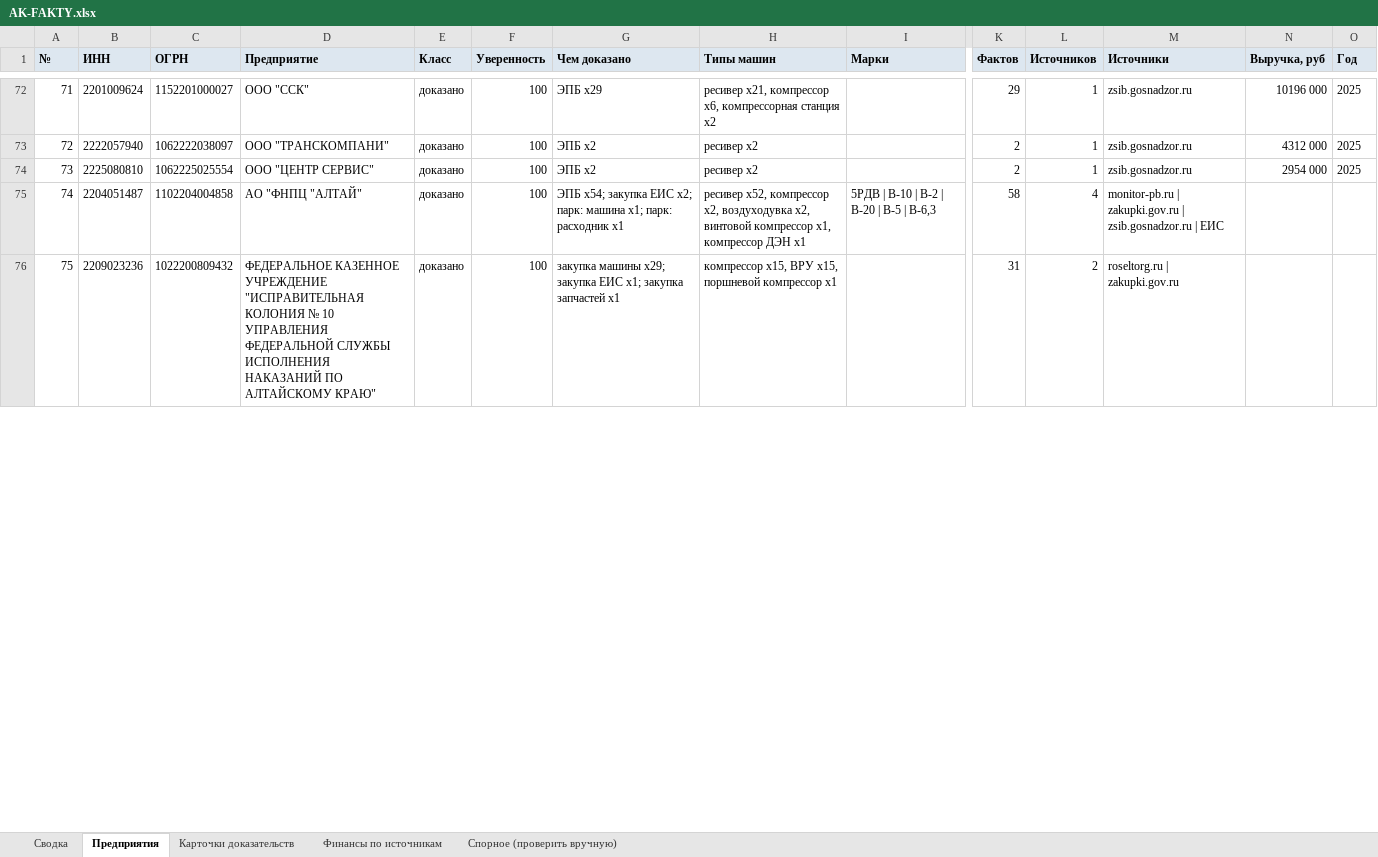
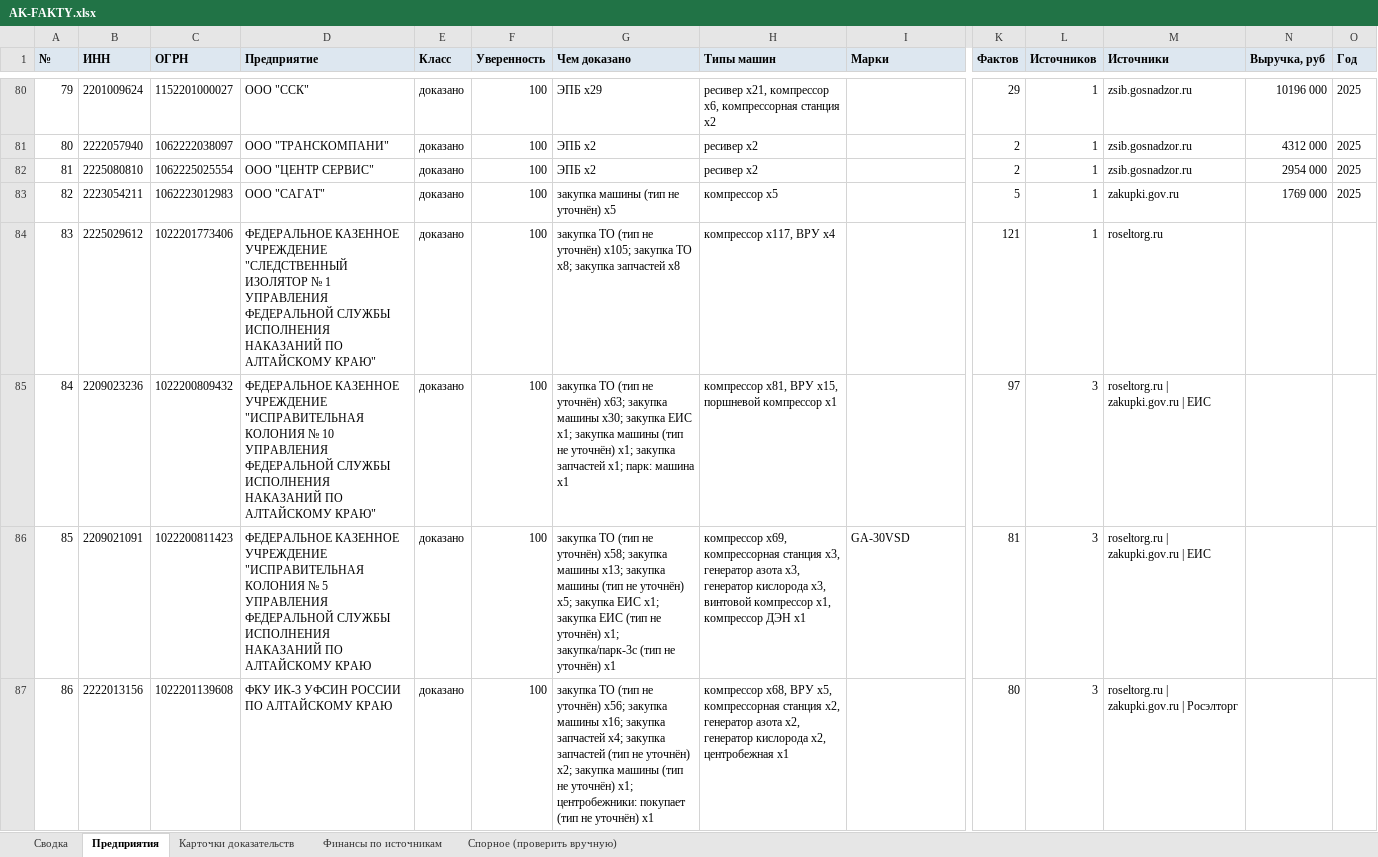
Before and after one commit to kirillrand4-alt/avto, an Excel workbook: seo-texts/altay-ko/AK-FAKTY.xlsx, sheet Предприятия, drawn as a sheet; only a part is shown, gaps mark what is left out; values as stored, in another font and other column widths than the file's, no borders; removed rows and columns are numbered as before the commit, all else as after; rows hold the shown columns only; the diff covers the shown part only; the diff names each change by its address in the sheet, - before the commit and + after, or states it on an @@ line.

```diff
--- a/seo-texts/altay-ko/AK-FAKTY.xlsx (sheet Предприятия)
+++ b/seo-texts/altay-ko/AK-FAKTY.xlsx (sheet Предприятия)
@@ column A (№) renumbered between rows 20 and 175 @@
-row 75: 74 | 2204051487 | 1102204004858 | АО "ФНПЦ "АЛТАЙ" | доказано | 100 | ЭПБ x54; закупка ЕИС x2; парк: машина x1; парк: расходник x1 | ресивер x52, компрессор x2, воздуходувка x2, винтовой компрессор x1, компрессор ДЭН x1 | 5РДВ | В-10 | В-2 | В-20 | В-5 | В-6,3 | 58 | 4 | monitor-pb.ru | zakupki.gov.ru | zsib.gosnadzor.ru | ЕИС
+row 83: 82 | 2223054211 | 1062223012983 | ООО "САГАТ" | доказано | 100 | закупка машины (тип не уточнён) x5 | компрессор x5 |  | 5 | 1 | zakupki.gov.ru | 1769 000 | 2025
+row 84: 83 | 2225029612 | 1022201773406 | ФЕДЕРАЛЬНОЕ КАЗЕННОЕ УЧРЕЖДЕНИЕ "СЛЕДСТВЕННЫЙ ИЗОЛЯТОР № 1 УПРАВЛЕНИЯ ФЕДЕРАЛЬНОЙ СЛУЖБЫ ИСПОЛНЕНИЯ НАКАЗАНИЙ ПО АЛТАЙСКОМУ КРАЮ" | доказано | 100 | закупка ТО (тип не уточнён) x105; закупка ТО x8; закупка запчастей x8 | компрессор x117, ВРУ x4 |  | 121 | 1 | roseltorg.ru
-G85 (Чем доказано): закупка машины x29; закупка ЕИС x1; закупка запчастей x1
+G85 (Чем доказано): закупка ТО (тип не уточнён) x63; закупка машины x30; закупка ЕИС x1; закупка машины (тип не уточнён) x1; закупка запчастей x1; парк: машина x1
-H85 (Типы машин): компрессор x15, ВРУ x15,…
+H85 (Типы машин): компрессор x81, ВРУ x15,…
-K85 (Фактов): 31
+K85 (Фактов): 97
-L85 (Источников): 2
+L85 (Источников): 3
-M85 (Источники): roseltorg.ru | zakupki.gov.ru
+M85 (Источники): roseltorg.ru | zakupki.gov.ru | ЕИС
+row 86: 85 | 2209021091 | 1022200811423 | ФЕДЕРАЛЬНОЕ КАЗЕННОЕ УЧРЕЖДЕНИЕ "ИСПРАВИТЕЛЬНАЯ КОЛОНИЯ № 5 УПРАВЛЕНИЯ ФЕДЕРАЛЬНОЙ СЛУЖБЫ ИСПОЛНЕНИЯ НАКАЗАНИЙ ПО АЛТАЙСКОМУ КРАЮ | доказано | 100 | закупка ТО (тип не уточнён) x58; закупка машины x13; закупка машины (тип не уточнён) x5; закупка ЕИС x1; закупка ЕИС (тип не уточнён) x1; закупка/парк-3с (тип не уточнён) x1 | компрессор x69, компрессорная станция x3, генератор азота x3, генератор кислорода x3, винтовой компрессор x1, компрессор ДЭН x1 | GA-30VSD | 81 | 3 | roseltorg.ru | zakupki.gov.ru | ЕИС
+row 87: 86 | 2222013156 | 1022201139608 | ФКУ ИК-3 УФСИН РОССИИ ПО АЛТАЙСКОМУ КРАЮ | доказано | 100 | закупка ТО (тип не уточнён) x56; закупка машины x16; закупка запчастей x4; закупка запчастей (тип не уточнён) x2; закупка машины (тип не уточнён) x1; центробежники: покупает (тип не уточнён) x1 | компрессор x68, ВРУ x5, компрессорная станция x2, генератор азота x2, генератор кислорода x2, центробежная x1 |  | 80 | 3 | roseltorg.ru | zakupki.gov.ru | Росэлторг
```
Also changed, not shown: 55 added rows, 23 removed rows and 134 edited cells elsewhere in this sheet, sheet Спорное (проверить вручную), sheet Карточки доказательств, sheet Финансы по источникам, sheet Сводка, 3 other files.
